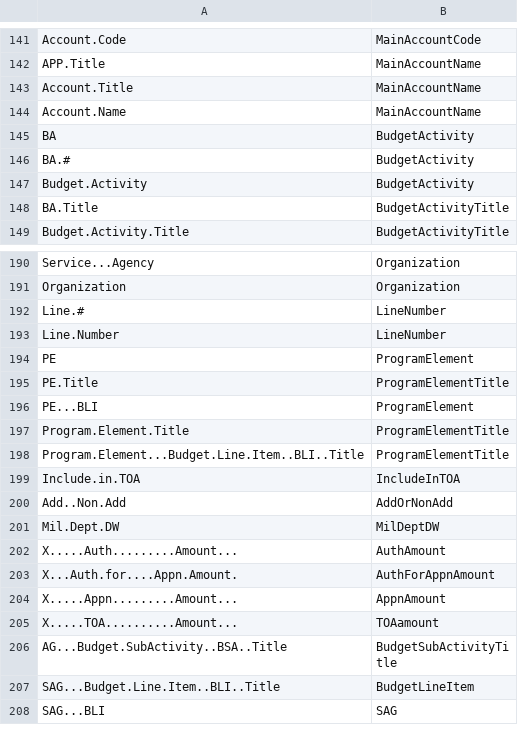
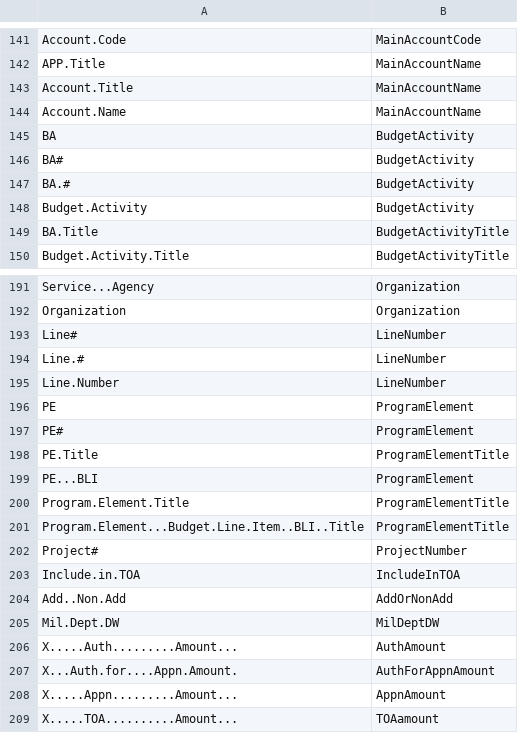
Before and after one commit to CSISdefense/Lookup-Tables, a CSV file: style/Lookup_StandardizeVariableNames.csv, drawn as a sheet; only a part is shown, gaps mark what is left out; the shorter side is filled out with more unchanged rows; the diff names each change by its address in the sheet, - before the commit and + after, or states it on an @@ line.

Commit message:
RDT&E columns

```diff
--- a/style/Lookup_StandardizeVariableNames.csv
+++ b/style/Lookup_StandardizeVariableNames.csv
+row 146: BA# | BudgetActivity
+row 193: Line# | LineNumber
+row 197: PE# | ProgramElement
+row 202: Project# | ProjectNumber
```
